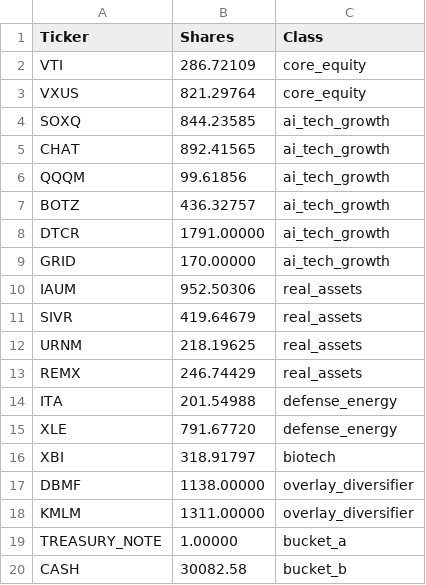
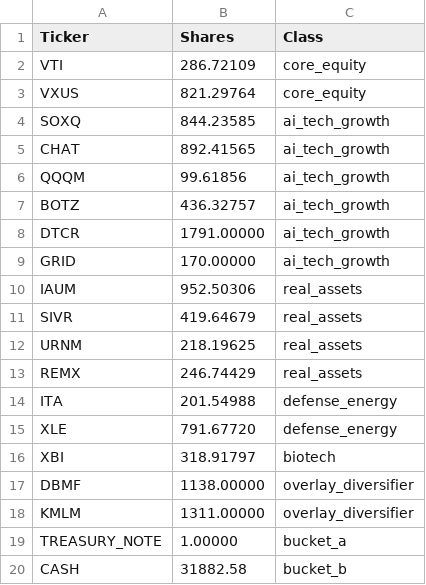
Before and after one commit to ziggermeister/project-mws-public, a CSV file: mws_holdings.csv, drawn as a sheet.

```diff
--- a/mws_holdings.csv
+++ b/mws_holdings.csv
@@ -19,2 +19,2 @@ KMLM,1311.00000,overlay_diversifier
 TREASURY_NOTE,1.00000,bucket_a
-CASH,30082.58,bucket_b
+CASH,31882.58,bucket_b
```
Also changed, not shown: mws_recent_performance.csv, mws_ticker_history.csv, 1 other file.
